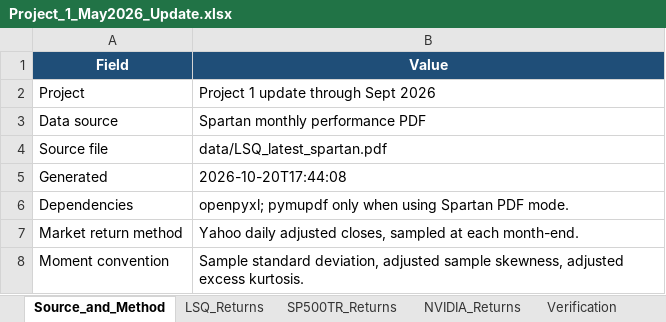
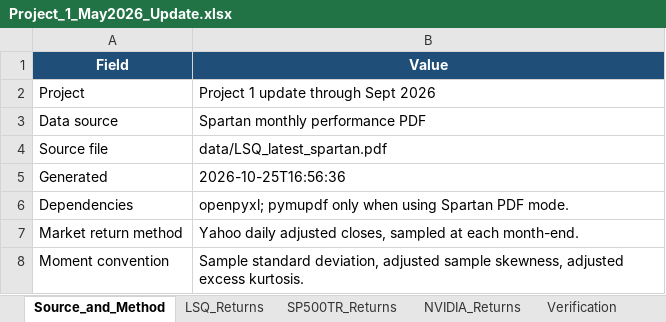
Before and after one commit to Harman6139/lsq-project1-automation, an Excel workbook: Project_1_May2026_Update.xlsx, sheet Source_and_Method, drawn as a sheet; values as stored, in another font and other column widths than the file's, no borders; the diff names each change by its address in the sheet, - before the commit and + after, or states it on an @@ line.

```diff
--- a/Project_1_May2026_Update.xlsx (sheet Source_and_Method)
+++ b/Project_1_May2026_Update.xlsx (sheet Source_and_Method)
-B5 (Value): 2026-10-20T17:44:08
+B5 (Value): 2026-10-25T16:56:36
```
Also changed, not shown: sheet NVIDIA_Returns, sheet Updated_Table_4, sheet MPPM, isolated_excel/LSQ Returns - Current.xlsx, isolated_excel/MPPM Recalculation.xlsx, 15 other files.
